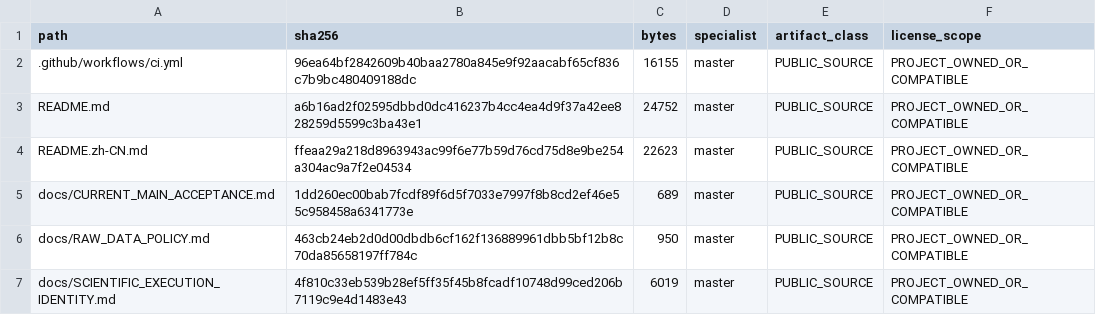
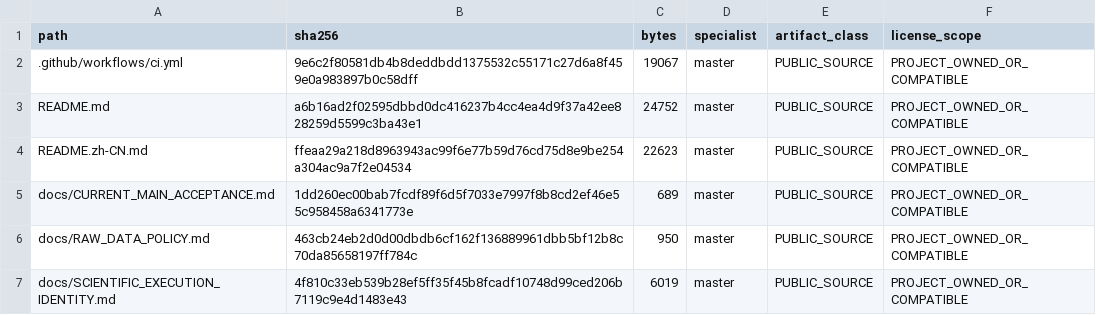
Before and after one commit to SUNHAOJUN22/TSAO-PROCESSING-SKILL, a TSV file: reports/SOURCE_ACCEPTANCE_OVERLAY.tsv, drawn as a sheet; only a part is shown.

Commit message:
fix(provenance): align core and acceptance overlays with verified CI workflow identity

```diff
--- a/reports/SOURCE_ACCEPTANCE_OVERLAY.tsv
+++ b/reports/SOURCE_ACCEPTANCE_OVERLAY.tsv
@@ -1,3 +1,3 @@
 path	sha256	bytes	specialist	artifact_class	license_scope
-.github/workflows/ci.yml	96ea64bf2842609b40baa2780a845e9f92aacabf65cf836c7b9bc480409188dc	16155	master	PUBLIC_SOURCE	PROJECT_OWNED_OR_COMPATIBLE
+.github/workflows/ci.yml	9e6c2f80581db4b8deddbdd1375532c55171c27d6a8f459e0a983897b0c58dff	19067	master	PUBLIC_SOURCE	PROJECT_OWNED_OR_COMPATIBLE
 README.md	a6b16ad2f02595dbbd0dc416237b4cc4ea4d9f37a42ee828259d5599c3ba43e1	24752	master	PUBLIC_SOURCE	PROJECT_OWNED_OR_COMPATIBLE
```
Also changed, not shown: reports/SOURCE_CORE_OVERLAY.tsv.
